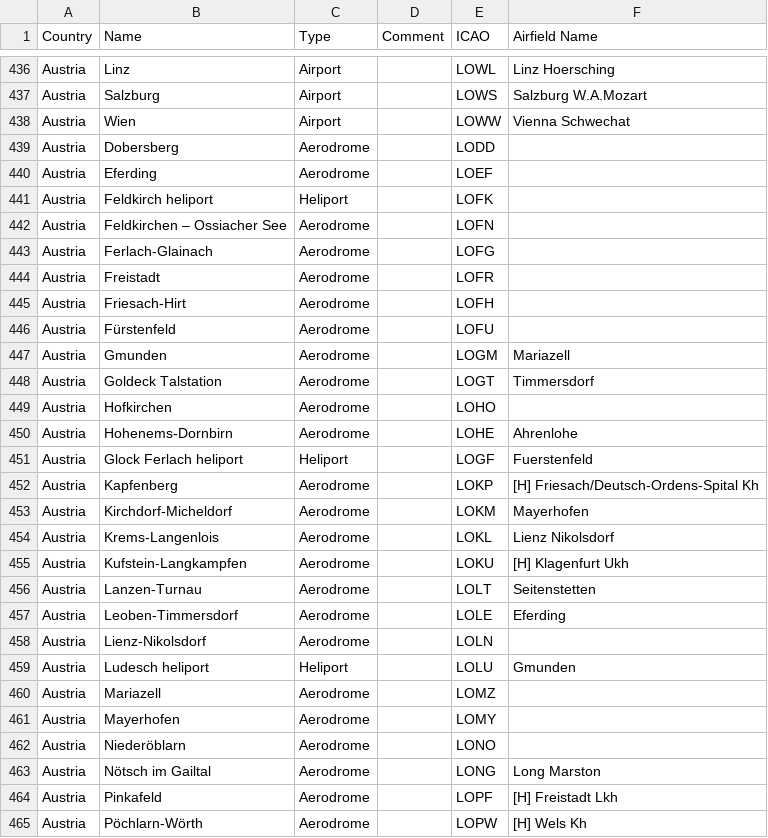
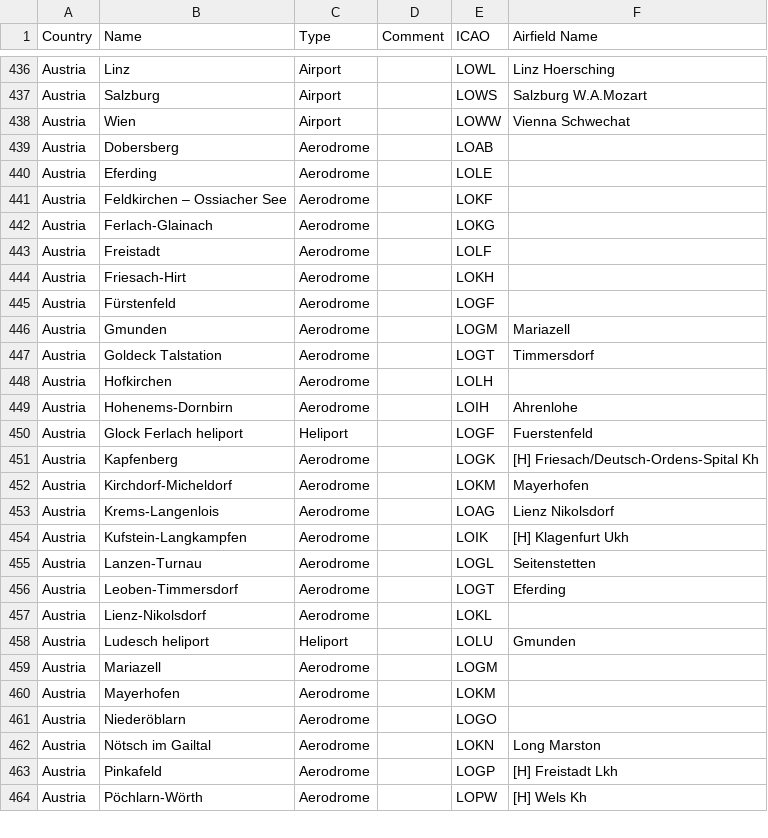
Before and after one commit to roznet/rzflight, a CSV file: euro_aip/data/airfieldmap.csv, drawn as a sheet; only a part is shown, gaps mark what is left out; the diff covers the shown part only.

Commit message:
fixed incorrect name map

```diff
--- a/euro_aip/data/airfieldmap.csv
+++ b/euro_aip/data/airfieldmap.csv
@@ -438,28 +438,27 @@ Austria,Salzburg,Airport,,LOWS,Salzburg W.A.Mozart
 Austria,Wien,Airport,,LOWW,Vienna Schwechat
-Austria,Dobersberg,Aerodrome,,LODD,
-Austria,Eferding,Aerodrome,,LOEF,
-Austria,Feldkirch heliport,Heliport,,LOFK,
-Austria,Feldkirchen – Ossiacher See,Aerodrome,,LOFN,
-Austria,Ferlach-Glainach,Aerodrome,,LOFG,
-Austria,Freistadt,Aerodrome,,LOFR,
-Austria,Friesach-Hirt,Aerodrome,,LOFH,
-Austria,Fürstenfeld,Aerodrome,,LOFU,
+Austria,Dobersberg,Aerodrome,,LOAB,
+Austria,Eferding,Aerodrome,,LOLE,
+Austria,Feldkirchen – Ossiacher See,Aerodrome,,LOKF,
+Austria,Ferlach-Glainach,Aerodrome,,LOKG,
+Austria,Freistadt,Aerodrome,,LOLF,
+Austria,Friesach-Hirt,Aerodrome,,LOKH,
+Austria,Fürstenfeld,Aerodrome,,LOGF,
 Austria,Gmunden,Aerodrome,,LOGM,Mariazell
 Austria,Goldeck Talstation,Aerodrome,,LOGT,Timmersdorf
-Austria,Hofkirchen,Aerodrome,,LOHO,
-Austria,Hohenems-Dornbirn,Aerodrome,,LOHE,Ahrenlohe
+Austria,Hofkirchen,Aerodrome,,LOLH,
+Austria,Hohenems-Dornbirn,Aerodrome,,LOIH,Ahrenlohe
 Austria,Glock Ferlach heliport,Heliport,,LOGF,Fuerstenfeld
-Austria,Kapfenberg,Aerodrome,,LOKP,[H] Friesach/Deutsch-Ordens-Spital Kh
+Austria,Kapfenberg,Aerodrome,,LOGK,[H] Friesach/Deutsch-Ordens-Spital Kh
 Austria,Kirchdorf-Micheldorf,Aerodrome,,LOKM,Mayerhofen
-Austria,Krems-Langenlois,Aerodrome,,LOKL,Lienz Nikolsdorf
-Austria,Kufstein-Langkampfen,Aerodrome,,LOKU,[H] Klagenfurt Ukh
-Austria,Lanzen-Turnau,Aerodrome,,LOLT,Seitenstetten
-Austria,Leoben-Timmersdorf,Aerodrome,,LOLE,Eferding
-Austria,Lienz-Nikolsdorf,Aerodrome,,LOLN,
+Austria,Krems-Langenlois,Aerodrome,,LOAG,Lienz Nikolsdorf
+Austria,Kufstein-Langkampfen,Aerodrome,,LOIK,[H] Klagenfurt Ukh
+Austria,Lanzen-Turnau,Aerodrome,,LOGL,Seitenstetten
+Austria,Leoben-Timmersdorf,Aerodrome,,LOGT,Eferding
+Austria,Lienz-Nikolsdorf,Aerodrome,,LOKL,
 Austria,Ludesch heliport,Heliport,,LOLU,Gmunden
-Austria,Mariazell,Aerodrome,,LOMZ,
-Austria,Mayerhofen,Aerodrome,,LOMY,
-Austria,Niederöblarn,Aerodrome,,LONO,
-Austria,Nötsch im Gailtal,Aerodrome,,LONG,Long Marston
-Austria,Pinkafeld,Aerodrome,,LOPF,[H] Freistadt Lkh
+Austria,Mariazell,Aerodrome,,LOGM,
+Austria,Mayerhofen,Aerodrome,,LOKM,
+Austria,Niederöblarn,Aerodrome,,LOGO,
+Austria,Nötsch im Gailtal,Aerodrome,,LOKN,Long Marston
+Austria,Pinkafeld,Aerodrome,,LOGP,[H] Freistadt Lkh
 Austria,Pöchlarn-Wörth,Aerodrome,,LOPW,[H] Wels Kh
```
Also changed, not shown: 33 edited cells elsewhere in this file, 6 other files.
